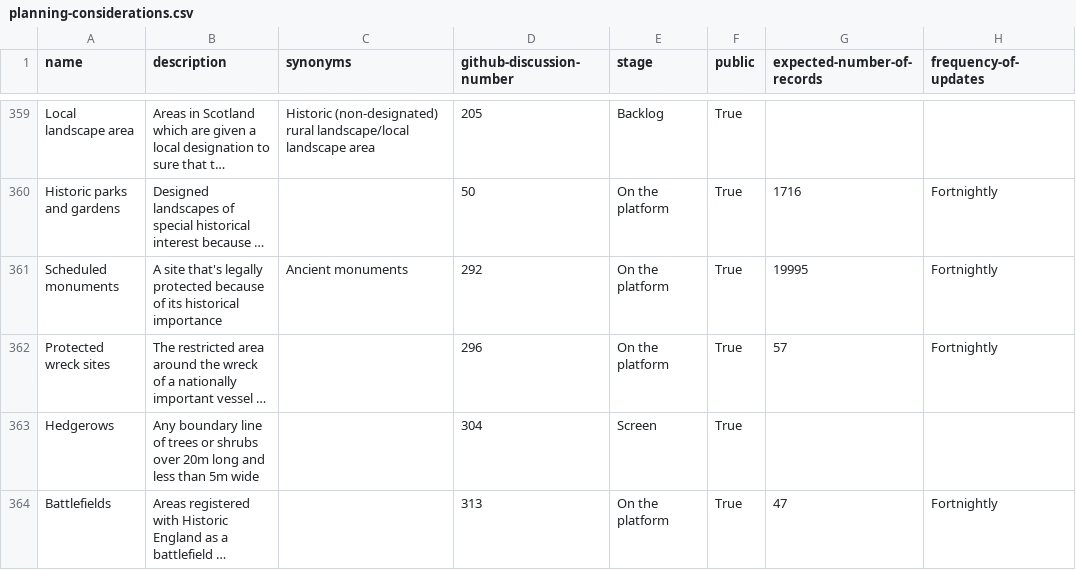
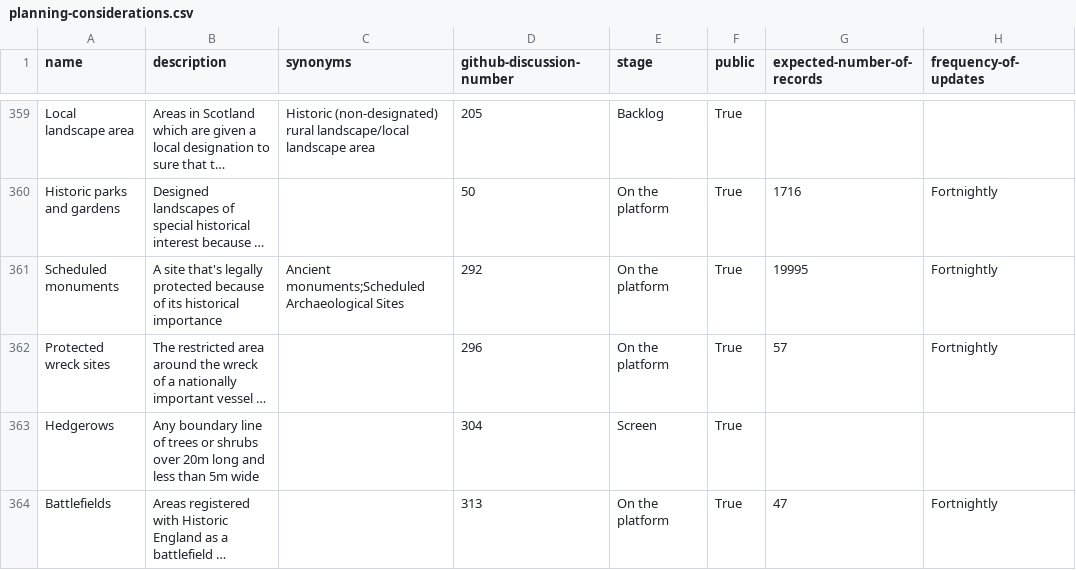
Before and after one commit to digital-land/planning-data-design, a CSV file: data/planning-considerations.csv, drawn as a sheet; only a part is shown, gaps mark what is left out; long unchanged cells end in …; the diff names each change by its address in the sheet, - before the commit and + after, or states it on an @@ line.

```diff
--- a/data/planning-considerations.csv
+++ b/data/planning-considerations.csv
-C361 (synonyms): Ancient monuments
+C361 (synonyms): Ancient monuments;Scheduled Archaeological Sites
```
